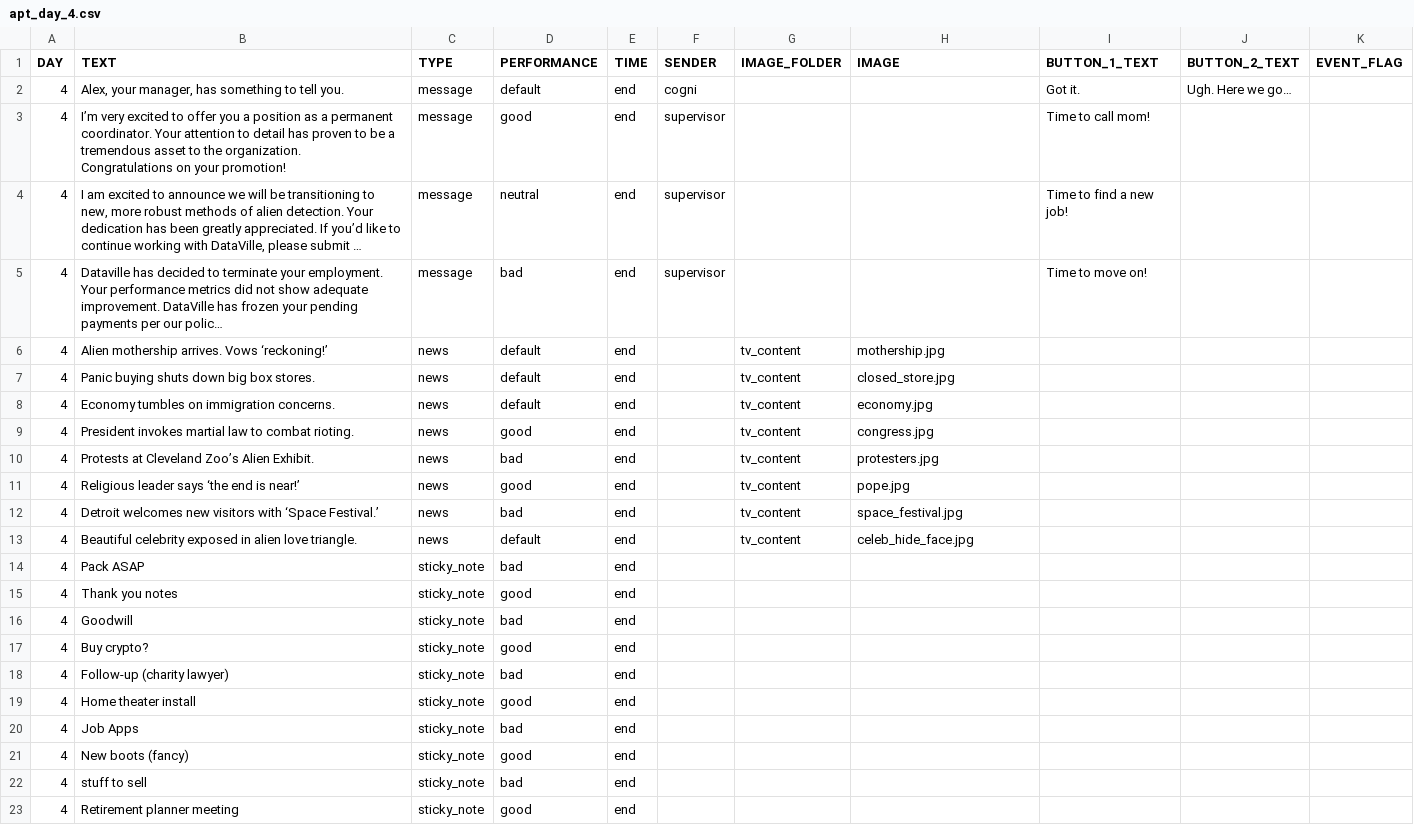
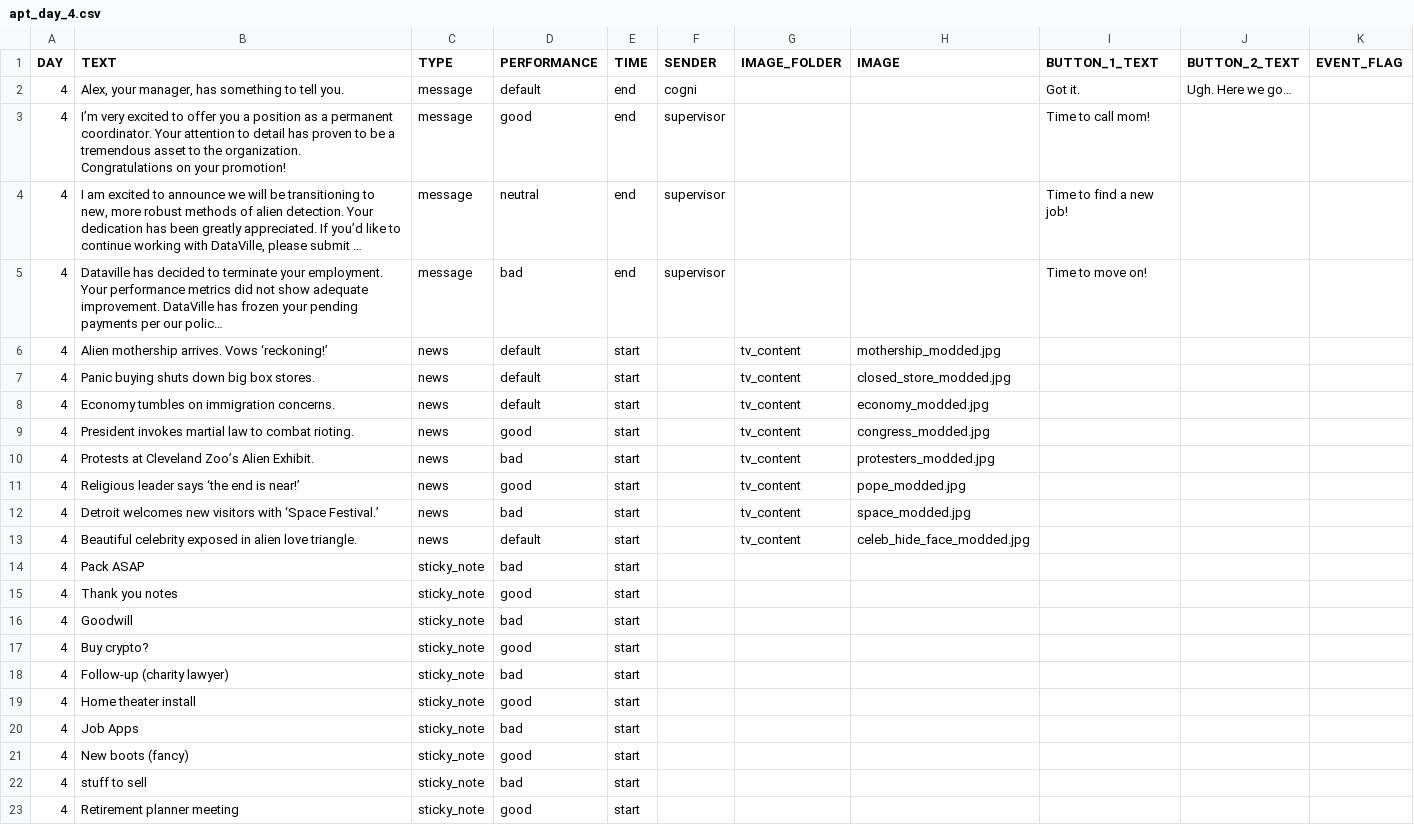
Before and after one commit to hobg0blin/dataville, a CSV file: DataVille/game/game_files/apt_day_4.csv, drawn as a sheet; long unchanged cells end in …; the diff names each change by its address in the sheet, - before the commit and + after, or states it on an @@ line.

Commit message:
apt day 4

```diff
--- a/DataVille/game/game_files/apt_day_4.csv
+++ b/DataVille/game/game_files/apt_day_4.csv
-E6:E23 (TIME): end
+E6:E23 (TIME): start
-H6 (IMAGE): mothership.jpg
+H6 (IMAGE): mothership_modded.jpg
-H7 (IMAGE): closed_store.jpg
+H7 (IMAGE): closed_store_modded.jpg
-H8 (IMAGE): economy.jpg
+H8 (IMAGE): economy_modded.jpg
-H9 (IMAGE): congress.jpg
+H9 (IMAGE): congress_modded.jpg
-H10 (IMAGE): protesters.jpg
+H10 (IMAGE): protesters_modded.jpg
-H11 (IMAGE): pope.jpg
+H11 (IMAGE): pope_modded.jpg
-H12 (IMAGE): space_festival.jpg
+H12 (IMAGE): space_modded.jpg
-H13 (IMAGE): celeb_hide_face.jpg
+H13 (IMAGE): celeb_hide_face_modded.jpg
```
